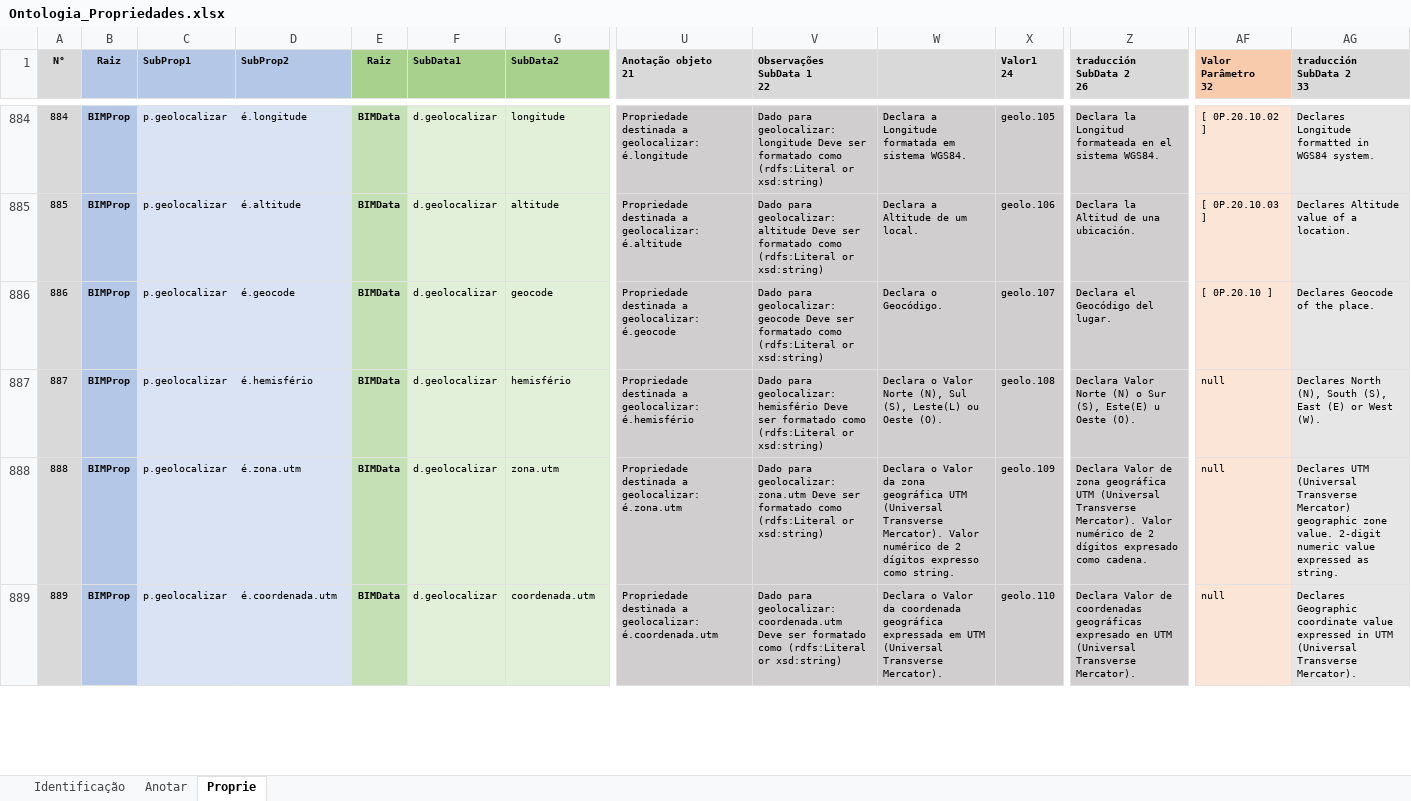
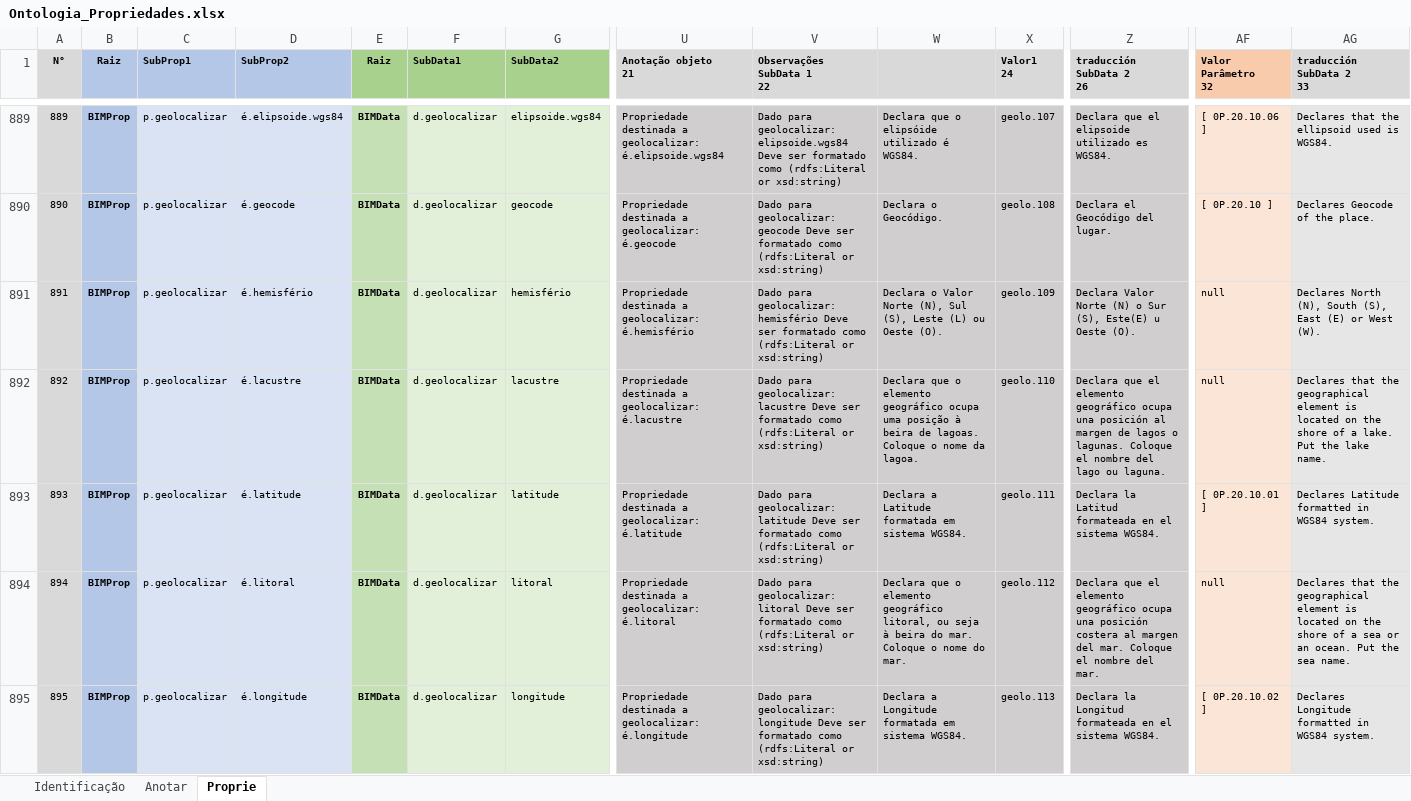
Before and after one commit to JLMenegotto/OntologiaBIM, an Excel workbook: Versão5/Ontologia_Propriedades.xlsx, sheet Proprie, drawn as a sheet; only a part is shown, gaps mark what is left out; values as stored, in another font and other column widths than the file's, no borders; conditional formats not drawn; removed rows and columns are numbered as before the commit, all else as after; rows hold the shown columns only; the diff covers the shown part only; the diff names each change by its address in the sheet, - before the commit and + after, or states it on an @@ line.

```diff
--- a/Versão5/Ontologia_Propriedades.xlsx (sheet Proprie)
+++ b/Versão5/Ontologia_Propriedades.xlsx (sheet Proprie)
@@ column A (N°) renumbered from row 771 down @@
-D889 (SubProp2): é.longitude
+D889 (SubProp2): é.elipsoide.wgs84
-G889 (SubData2): longitude
+G889 (SubData2): elipsoide.wgs84
-U889 (Anotação objeto 21): …a geolocalizar: é.longitude
+U889 (Anotação objeto 21): …a geolocalizar: é.elipsoide.wgs84
-V889 (Observações SubData 1 22): …para geolocalizar: longitude Deve ser…
+V889 (Observações SubData 1 22): …para geolocalizar: elipsoide.wgs84 Deve ser…
-W889: Declara a Longitude formatada em sistema WGS84.
+W889: Declara que o elipsóide utilizado é WGS84.
-X889 (Valor1 24): geolo.105
+X889 (Valor1 24): geolo.107
-Z889 (traducción SubData 2 26): Declara la Longitud formateada en el sistema WGS84.
+Z889 (traducción SubData 2 26): Declara que el elipsoide utilizado es WGS84.
-AF889 (Valor Parâmetro 32): [ 0P.20.10.02 ]
+AF889 (Valor Parâmetro 32): [ 0P.20.10.06 ]
-AG889 (traducción SubData 2 33): Declares Longitude formatted in WGS84 system.
+AG889 (traducción SubData 2 33): Declares that the ellipsoid used is WGS84.
-row 885: 885 | BIMProp | p.geolocalizar | é.altitude | BIMData | d.geolocalizar | altitude | Propriedade destinada a geolocalizar: é.altitude | Dado para geolocalizar: altitude Deve ser formatado como (rdfs:Literal or xsd:string) | Declara a Altitude de um local. | geolo.106 | Declara la Altitud de una ubicación. | [ 0P.20.10.03 ] | Declares Altitude value of a location.
-X890 (Valor1 24): geolo.107
+X890 (Valor1 24): geolo.108
-W891: …Sul (S), Leste(L) ou Oeste…
+W891: …Sul (S), Leste (L) ou Oeste…
-X891 (Valor1 24): geolo.108
+X891 (Valor1 24): geolo.109
-D892 (SubProp2): é.zona.utm
+D892 (SubProp2): é.lacustre
-G892 (SubData2): zona.utm
+G892 (SubData2): lacustre
-U892 (Anotação objeto 21): …a geolocalizar: é.zona.utm
+U892 (Anotação objeto 21): …a geolocalizar: é.lacustre
-V892 (Observações SubData 1 22): …para geolocalizar: zona.utm Deve ser…
+V892 (Observações SubData 1 22): …para geolocalizar: lacustre Deve ser…
-W892: Declara o Valor da zona geográfica UTM (Universal Transverse Mercator). Valor numérico de 2 dígitos expresso como string.
+W892: Declara que o elemento geográfico ocupa uma posição à beira de lagoas. Coloque o nome da lagoa.
-X892 (Valor1 24): geolo.109
+X892 (Valor1 24): geolo.110
-Z892 (traducción SubData 2 26): Declara Valor de zona geográfica UTM (Universal Transverse Mercator). Valor numérico de 2 dígitos expresado como cadena.
+Z892 (traducción SubData 2 26): Declara que el elemento geográfico ocupa una posición al margen de lagos o lagunas. Coloque el nombre del lago ou laguna.
-AG892 (traducción SubData 2 33): Declares UTM (Universal Transverse Mercator) geographic zone value. 2-digit numeric value expressed as string.
+AG892 (traducción SubData 2 33): Declares that the geographical element is located on the shore of a lake. Put the lake name.
+row 893: 893 | BIMProp | p.geolocalizar | é.latitude | BIMData | d.geolocalizar | latitude | Propriedade destinada a geolocalizar: é.latitude | Dado para geolocalizar: latitude Deve ser formatado como (rdfs:Literal or xsd:string) | Declara a Latitude formatada em sistema WGS84. | geolo.111 | Declara la Latitud formateada en el sistema WGS84. | [ 0P.20.10.01 ] | Declares Latitude formatted in WGS84 system.
-D894 (SubProp2): é.coordenada.utm
+D894 (SubProp2): é.litoral
-G894 (SubData2): coordenada.utm
+G894 (SubData2): litoral
-U894 (Anotação objeto 21): …a geolocalizar: é.coordenada.utm
+U894 (Anotação objeto 21): …a geolocalizar: é.litoral
-V894 (Observações SubData 1 22): …para geolocalizar: coordenada.utm Deve ser…
+V894 (Observações SubData 1 22): …para geolocalizar: litoral Deve ser…
-W894: Declara o Valor da coordenada geográfica expressada em UTM (Universal Transverse Mercator).
+W894: Declara que o elemento geográfico litoral, ou seja à beira do mar. Coloque o nome do mar.
-X894 (Valor1 24): geolo.110
+X894 (Valor1 24): geolo.112
-Z894 (traducción SubData 2 26): Declara Valor de coordenadas geográficas expresado en UTM (Universal Transverse Mercator).
+Z894 (traducción SubData 2 26): Declara que el elemento geográfico ocupa una posición costera al margen del mar. Coloque el nombre del mar.
-AG894 (traducción SubData 2 33): Declares Geographic coordinate value expressed in UTM (Universal Transverse Mercator).
+AG894 (traducción SubData 2 33): Declares that the geographical element is located on the shore of a sea or an ocean. Put the sea name.
+row 895: 895 | BIMProp | p.geolocalizar | é.longitude | BIMData | d.geolocalizar | longitude | Propriedade destinada a geolocalizar: é.longitude | Dado para geolocalizar: longitude Deve ser formatado como (rdfs:Literal or xsd:string) | Declara a Longitude formatada em sistema WGS84. | geolo.113 | Declara la Longitud formateada en el sistema WGS84. | [ 0P.20.10.02 ] | Declares Longitude formatted in WGS84 system.
```
Also changed, not shown: 13 added rows, 8 removed rows, 97 edited cells and cell formats elsewhere in this sheet, sheet Identificação, formulas that keep their value.
